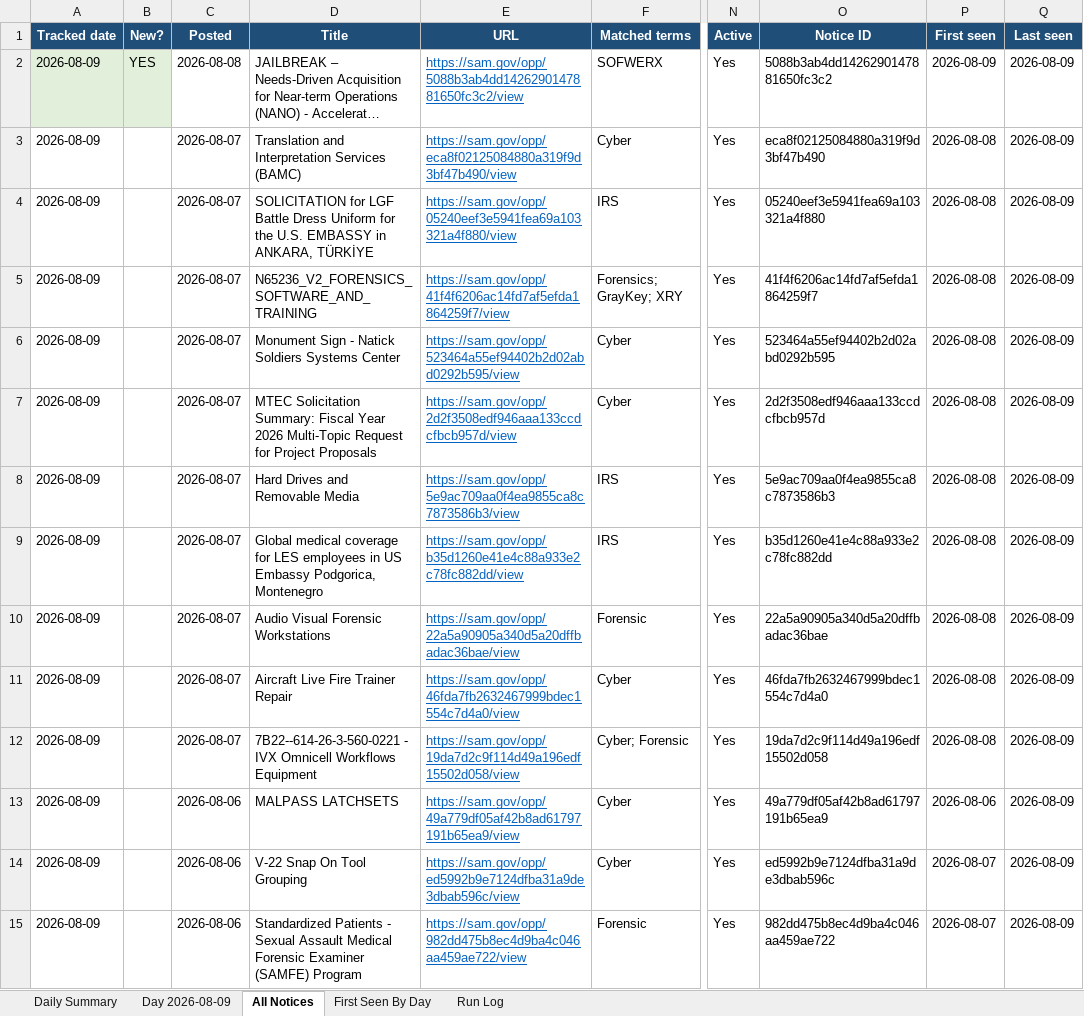
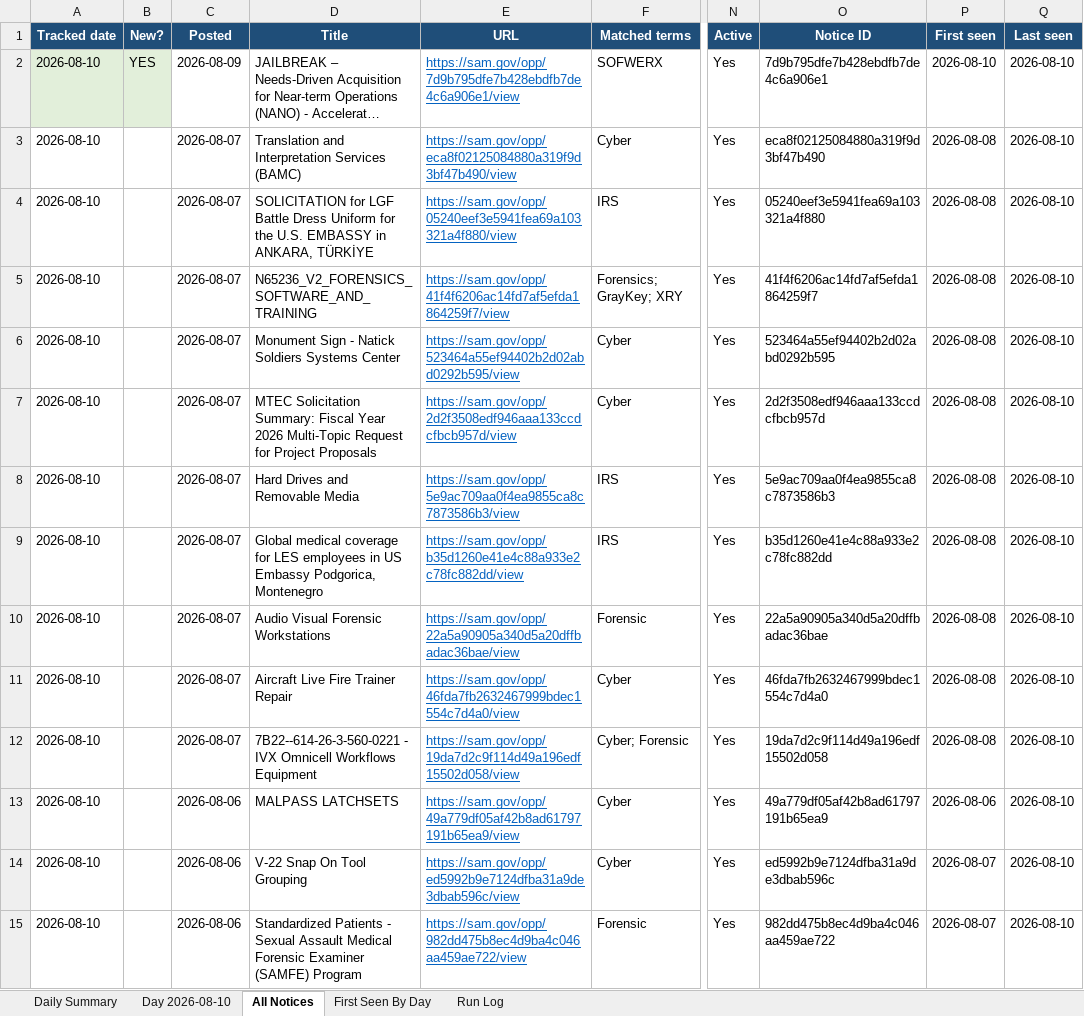
Before and after one commit to biscuitdh/44aa9566-3f78-4f70-9255-8cc9b8d7e019, an Excel workbook: docs/v/SAM-daily-latest.xlsx, sheet All Notices, drawn as a sheet; only a part is shown, gaps mark what is left out; long unchanged cells end in …; values as stored, in another font and other column widths than the file's, no borders; the diff covers the shown part only; the diff names each change by its address in the sheet, - before the commit and + after, or states it on an @@ line.

```diff
--- a/docs/v/SAM-daily-latest.xlsx (sheet All Notices)
+++ b/docs/v/SAM-daily-latest.xlsx (sheet All Notices)
-sheet tab: Day 2026-08-09
+sheet tab: Day 2026-08-10
-A2:A15 (Tracked date): 2026-08-09
+A2:A15 (Tracked date): 2026-08-10
-C2 (Posted): 2026-08-08
+C2 (Posted): 2026-08-09
-E2 (URL): https://sam.gov/opp/5088b3ab4dd1426290147881650fc3c2/view
+E2 (URL): https://sam.gov/opp/7d9b795dfe7b428ebdfb7de4c6a906e1/view
-O2 (Notice ID): 5088b3ab4dd1426290147881650fc3c2
+O2 (Notice ID): 7d9b795dfe7b428ebdfb7de4c6a906e1
-P2 (First seen): 2026-08-09
+P2 (First seen): 2026-08-10
-Q2:Q15 (Last seen): 2026-08-09
+Q2:Q15 (Last seen): 2026-08-10
```
Also changed, not shown: 1 added row and 80 edited cells elsewhere in this sheet, sheet Day 2026-08-10, sheet First Seen By Day, sheet Run Log, sheet Daily Summary, 19 other files.
